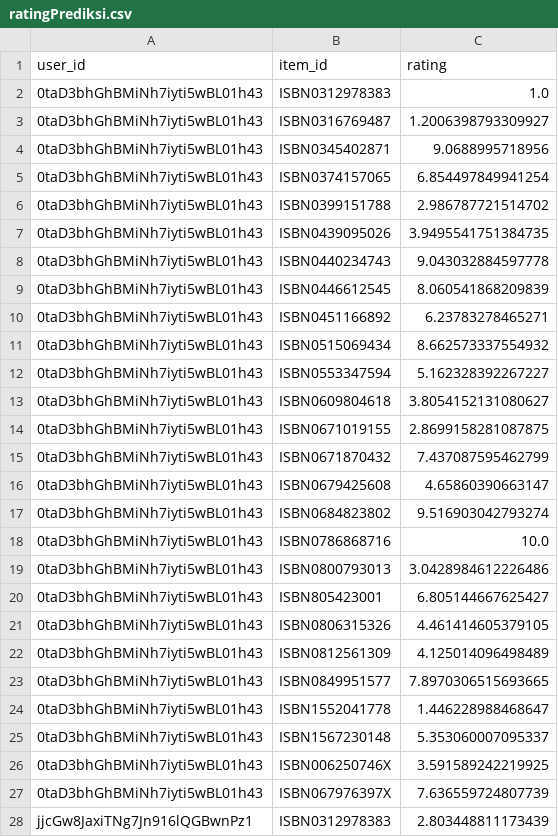
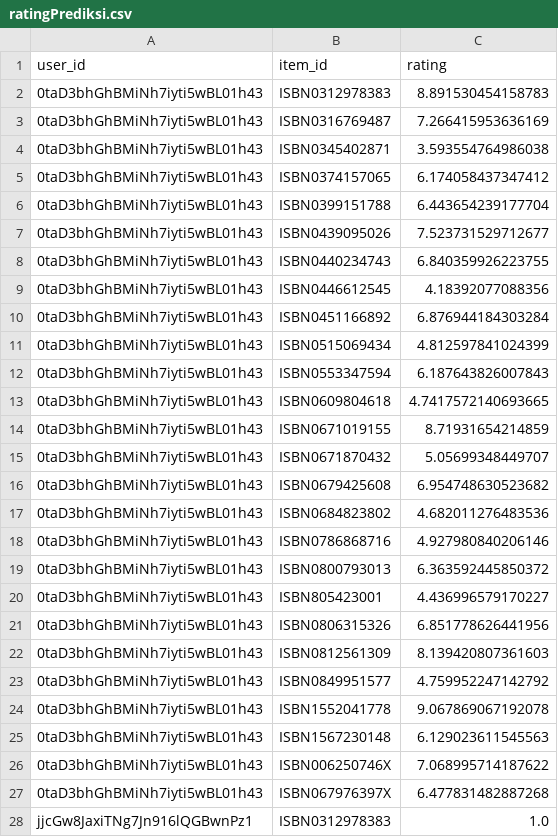
Before and after one commit to maroldragon/Zoker-Web, a CSV file: admin/algo/ratingPrediksi.csv, drawn as a sheet; only a part is shown; the diff covers the shown part only.

```diff
--- a/admin/algo/ratingPrediksi.csv
+++ b/admin/algo/ratingPrediksi.csv
@@ -1,28 +1,28 @@
 user_id;item_id;rating
-0taD3bhGhBMiNh7iyti5wBL01h43;ISBN0312978383;1.0
-0taD3bhGhBMiNh7iyti5wBL01h43;ISBN0316769487;1.2006398793309927
-0taD3bhGhBMiNh7iyti5wBL01h43;ISBN0345402871;9.0688995718956
-0taD3bhGhBMiNh7iyti5wBL01h43;ISBN0374157065;6.854497849941254
-0taD3bhGhBMiNh7iyti5wBL01h43;ISBN0399151788;2.986787721514702
-0taD3bhGhBMiNh7iyti5wBL01h43;ISBN0439095026;3.9495541751384735
-0taD3bhGhBMiNh7iyti5wBL01h43;ISBN0440234743;9.043032884597778
-0taD3bhGhBMiNh7iyti5wBL01h43;ISBN0446612545;8.060541868209839
-0taD3bhGhBMiNh7iyti5wBL01h43;ISBN0451166892;6.23783278465271
-0taD3bhGhBMiNh7iyti5wBL01h43;ISBN0515069434;8.662573337554932
-0taD3bhGhBMiNh7iyti5wBL01h43;ISBN0553347594;5.162328392267227
-0taD3bhGhBMiNh7iyti5wBL01h43;ISBN0609804618;3.8054152131080627
-0taD3bhGhBMiNh7iyti5wBL01h43;ISBN0671019155;2.8699158281087875
-0taD3bhGhBMiNh7iyti5wBL01h43;ISBN0671870432;7.437087595462799
-0taD3bhGhBMiNh7iyti5wBL01h43;ISBN0679425608;4.65860390663147
-0taD3bhGhBMiNh7iyti5wBL01h43;ISBN0684823802;9.516903042793274
-0taD3bhGhBMiNh7iyti5wBL01h43;ISBN0786868716;10.0
-0taD3bhGhBMiNh7iyti5wBL01h43;ISBN0800793013;3.0428984612226486
-0taD3bhGhBMiNh7iyti5wBL01h43;ISBN805423001;6.805144667625427
-0taD3bhGhBMiNh7iyti5wBL01h43;ISBN0806315326;4.461414605379105
-0taD3bhGhBMiNh7iyti5wBL01h43;ISBN0812561309;4.125014096498489
-0taD3bhGhBMiNh7iyti5wBL01h43;ISBN0849951577;7.8970306515693665
-0taD3bhGhBMiNh7iyti5wBL01h43;ISBN1552041778;1.446228988468647
-0taD3bhGhBMiNh7iyti5wBL01h43;ISBN1567230148;5.353060007095337
-0taD3bhGhBMiNh7iyti5wBL01h43;ISBN006250746X;3.591589242219925
-0taD3bhGhBMiNh7iyti5wBL01h43;ISBN067976397X;7.636559724807739
-jjcGw8JaxiTNg7Jn916lQGBwnPz1;ISBN0312978383;2.803448811173439
+0taD3bhGhBMiNh7iyti5wBL01h43;ISBN0312978383;8.891530454158783
+0taD3bhGhBMiNh7iyti5wBL01h43;ISBN0316769487;7.266415953636169
+0taD3bhGhBMiNh7iyti5wBL01h43;ISBN0345402871;3.593554764986038
+0taD3bhGhBMiNh7iyti5wBL01h43;ISBN0374157065;6.174058437347412
+0taD3bhGhBMiNh7iyti5wBL01h43;ISBN0399151788;6.443654239177704
+0taD3bhGhBMiNh7iyti5wBL01h43;ISBN0439095026;7.523731529712677
+0taD3bhGhBMiNh7iyti5wBL01h43;ISBN0440234743;6.840359926223755
+0taD3bhGhBMiNh7iyti5wBL01h43;ISBN0446612545;4.18392077088356
+0taD3bhGhBMiNh7iyti5wBL01h43;ISBN0451166892;6.876944184303284
+0taD3bhGhBMiNh7iyti5wBL01h43;ISBN0515069434;4.812597841024399
+0taD3bhGhBMiNh7iyti5wBL01h43;ISBN0553347594;6.187643826007843
+0taD3bhGhBMiNh7iyti5wBL01h43;ISBN0609804618;4.7417572140693665
+0taD3bhGhBMiNh7iyti5wBL01h43;ISBN0671019155;8.71931654214859
+0taD3bhGhBMiNh7iyti5wBL01h43;ISBN0671870432;5.05699348449707
+0taD3bhGhBMiNh7iyti5wBL01h43;ISBN0679425608;6.954748630523682
+0taD3bhGhBMiNh7iyti5wBL01h43;ISBN0684823802;4.682011276483536
+0taD3bhGhBMiNh7iyti5wBL01h43;ISBN0786868716;4.927980840206146
+0taD3bhGhBMiNh7iyti5wBL01h43;ISBN0800793013;6.363592445850372
+0taD3bhGhBMiNh7iyti5wBL01h43;ISBN805423001;4.436996579170227
+0taD3bhGhBMiNh7iyti5wBL01h43;ISBN0806315326;6.851778626441956
+0taD3bhGhBMiNh7iyti5wBL01h43;ISBN0812561309;8.139420807361603
+0taD3bhGhBMiNh7iyti5wBL01h43;ISBN0849951577;4.759952247142792
+0taD3bhGhBMiNh7iyti5wBL01h43;ISBN1552041778;9.067869067192078
+0taD3bhGhBMiNh7iyti5wBL01h43;ISBN1567230148;6.129023611545563
+0taD3bhGhBMiNh7iyti5wBL01h43;ISBN006250746X;7.068995714187622
+0taD3bhGhBMiNh7iyti5wBL01h43;ISBN067976397X;6.477831482887268
+jjcGw8JaxiTNg7Jn916lQGBwnPz1;ISBN0312978383;1.0
```
Also changed, not shown: 25 edited cells elsewhere in this file, admin/algo/BX-Book-Ratings.csv, 8 other files.
